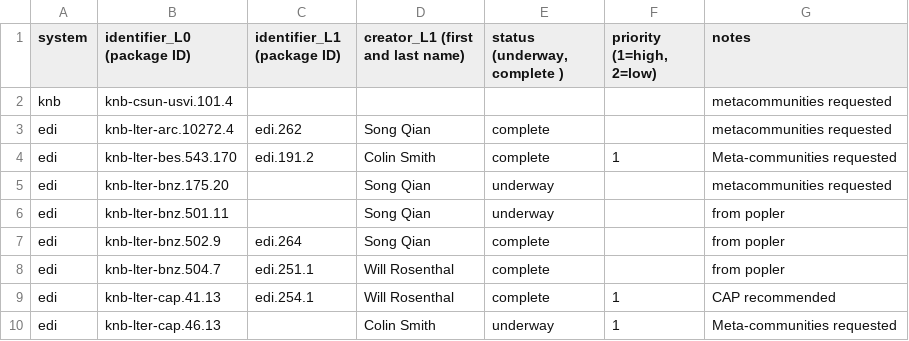
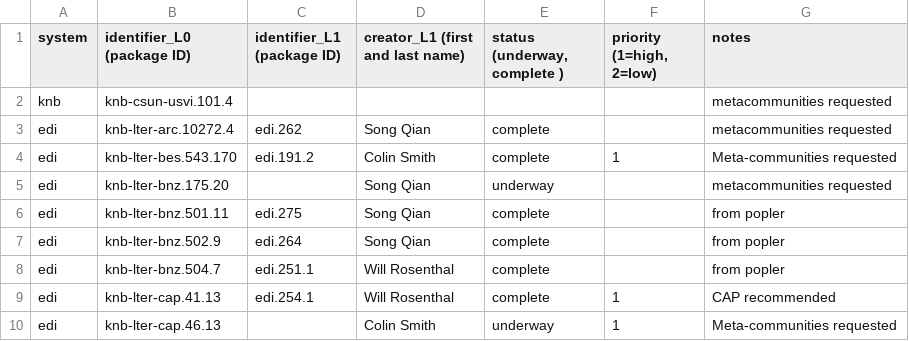
Before and after one commit to EDIorg/ecocomDP, a CSV file: documentation/processing_queue/data_processing_queue.csv, drawn as a sheet; only a part is shown.

Commit message:
Update conversion status

```diff
--- a/documentation/processing_queue/data_processing_queue.csv
+++ b/documentation/processing_queue/data_processing_queue.csv
@@ -5,3 +5,3 @@ edi,knb-lter-bes.543.170,edi.191.2,Colin Smith,complete,1,Meta-communities reque
 edi,knb-lter-bnz.175.20,,Song Qian,underway,,metacommunities requested
-edi,knb-lter-bnz.501.11,,Song Qian,underway,,from popler
+edi,knb-lter-bnz.501.11,edi.275,Song Qian,complete,,from popler
 edi,knb-lter-bnz.502.9,edi.264,Song Qian,complete,,from popler
```
